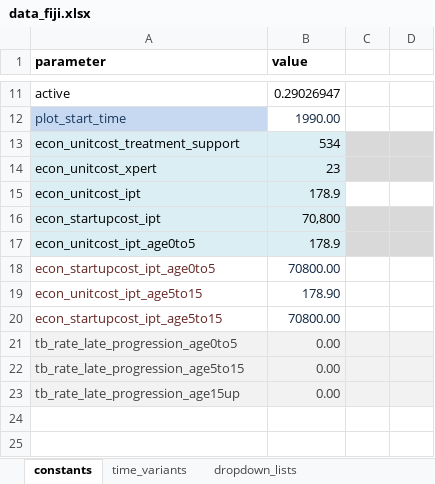
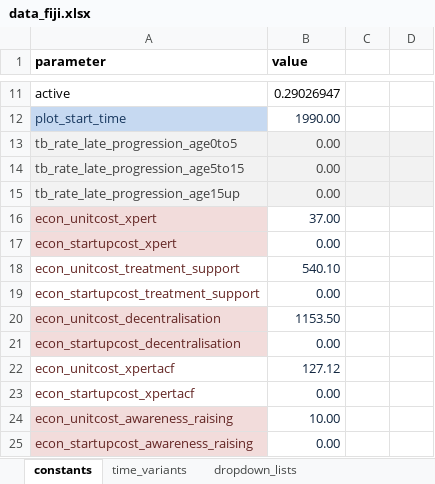
Before and after one commit to emmamcbryde/AuTuMN-1, an Excel workbook: autumn/xls/data_fiji.xlsx, sheet constants, drawn as a sheet; only a part is shown, gaps mark what is left out; values as stored, in another font and other column widths than the file's, no borders; removed rows and columns are numbered as before the commit, all else as after; the diff names each change by its address in the sheet, - before the commit and + after, or states it on an @@ line.

Commit message:
Update data_fiji.xlsx

```diff
--- a/autumn/xls/data_fiji.xlsx (sheet constants)
+++ b/autumn/xls/data_fiji.xlsx (sheet constants)
-row 13: econ_unitcost_treatment_support | 534
-row 14: econ_unitcost_xpert | 23
-row 15: econ_unitcost_ipt | 178.9
-row 16: econ_startupcost_ipt | 70,800
-row 17: econ_unitcost_ipt_age0to5 | 178.9
-row 18: econ_startupcost_ipt_age0to5 | 70800.00
-row 19: econ_unitcost_ipt_age5to15 | 178.90
-row 20: econ_startupcost_ipt_age5to15 | 70800.00
+row 16: econ_unitcost_xpert | 37.00
+row 17: econ_startupcost_xpert | 0.00
+row 18: econ_unitcost_treatment_support | 540.10
+row 19: econ_startupcost_treatment_support | 0.00
+row 20: econ_unitcost_decentralisation | 1153.50
+row 21: econ_startupcost_decentralisation | 0.00
+row 22: econ_unitcost_xpertacf | 127.12
+row 23: econ_startupcost_xpertacf | 0.00
+row 24: econ_unitcost_awareness_raising | 10.00
+row 25: econ_startupcost_awareness_raising | 0.00
```
